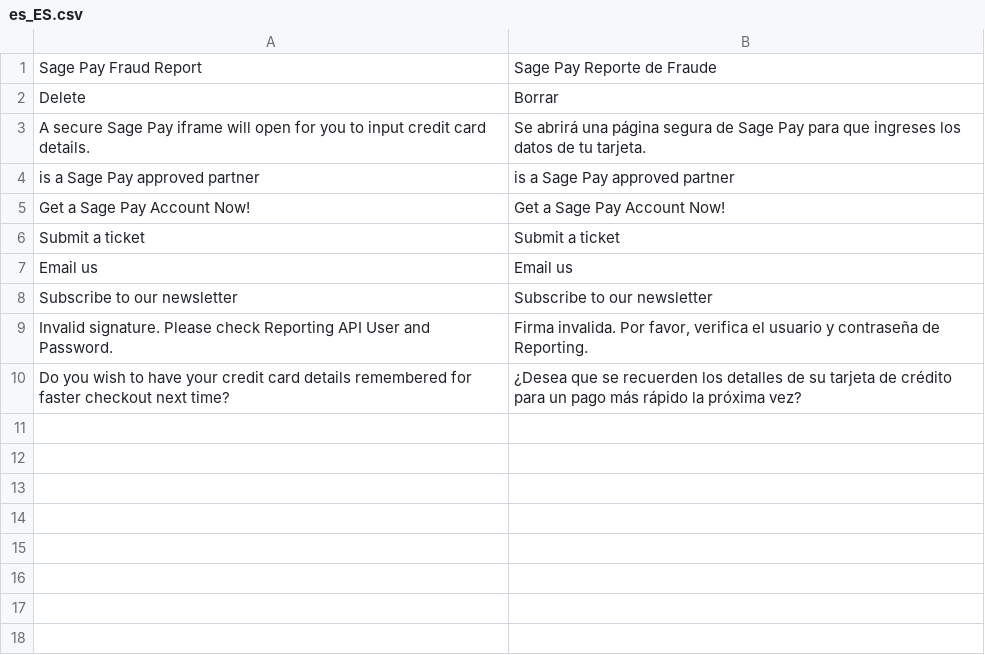
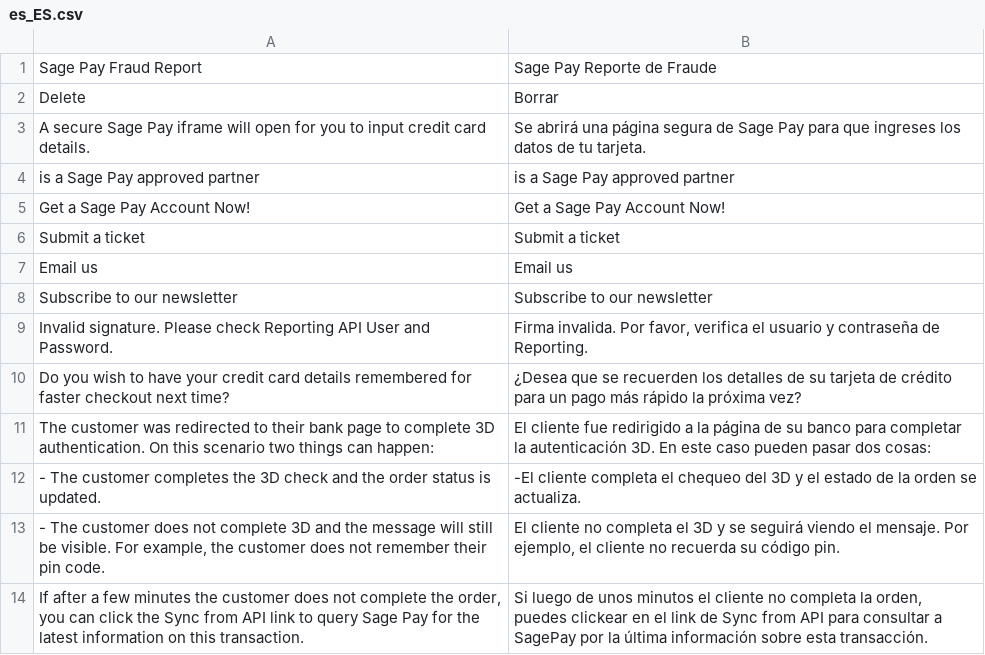
Before and after one commit to hc-wg/sagepaysuite, a CSV file: i18n/es_ES.csv, drawn as a sheet.

Commit message:
update spanish csv

```diff
--- a/i18n/es_ES.csv
+++ b/i18n/es_ES.csv
@@ -10 +10,5 @@
 "Do you wish to have your credit card details remembered for faster checkout next time?", "¿Desea que se recuerden los detalles de su tarjeta de crédito para un pago más rápido la próxima vez?"
+"The customer was redirected to their bank page to complete 3D authentication. On this scenario two things can happen:", "El cliente fue redirigido a la página de su banco para completar la autenticación 3D. En este caso pueden pasar dos cosas:"
+"- The customer completes the 3D check and the order status is updated.","-El cliente completa el chequeo del 3D y el estado de la orden se actualiza."
+"- The customer does not complete 3D and the message will still be visible. For example, the customer does not remember their pin code.","El cliente no completa el 3D y se seguirá viendo el mensaje. Por ejemplo, el cliente no recuerda su código pin."
+"If after a few minutes the customer does not complete the order, you can click the Sync from API link to query Sage Pay for the latest information on this transaction.","Si luego de unos minutos el cliente no completa la orden, puedes clickear en el link de Sync from API para consultar a SagePay por la última información sobre esta transacción."
```
